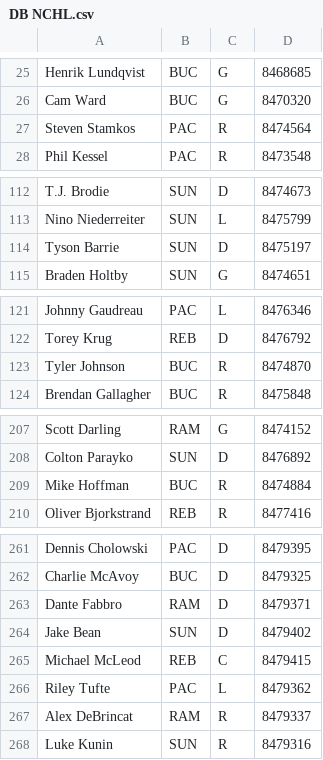
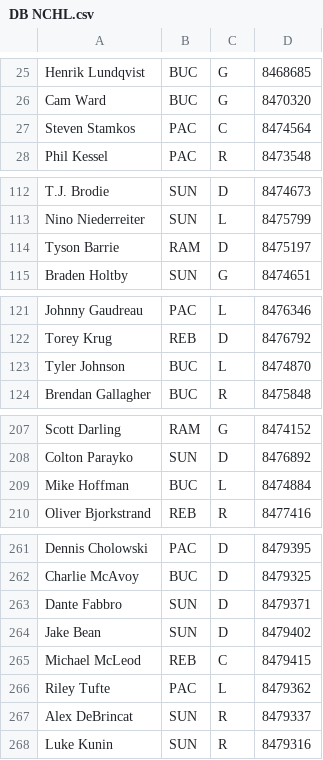
Before and after one commit to SunsHC/NCHLRoster, a CSV file: NCHLRoster/NCHLRoster/bin/Debug/DB NCHL.csv, drawn as a sheet; only a part is shown, gaps mark what is left out; the diff covers the shown part only.

Commit message:
file update

```diff
--- a/NCHLRoster/NCHLRoster/bin/Debug/DB NCHL.csv
+++ b/NCHLRoster/NCHLRoster/bin/Debug/DB NCHL.csv
@@ -26,3 +26,3 @@ Henrik Lundqvist,BUC,G,8468685
 Cam Ward,BUC,G,8470320
-Steven Stamkos,PAC,R,8474564
+Steven Stamkos,PAC,C,8474564
 Phil Kessel,PAC,R,8473548
@@ -113,3 +113,3 @@ T.J. Brodie,SUN,D,8474673
 Nino Niederreiter,SUN,L,8475799
-Tyson Barrie,SUN,D,8475197
+Tyson Barrie,RAM,D,8475197
 Braden Holtby,SUN,G,8474651
@@ -122,3 +122,3 @@ Johnny Gaudreau,PAC,L,8476346
 Torey Krug,REB,D,8476792
-Tyler Johnson,BUC,R,8474870
+Tyler Johnson,BUC,L,8474870
 Brendan Gallagher,BUC,R,8475848
@@ -208,3 +208,3 @@ Scott Darling,RAM,G,8474152
 Colton Parayko,SUN,D,8476892
-Mike Hoffman,BUC,R,8474884
+Mike Hoffman,BUC,L,8474884
 Oliver Bjorkstrand,REB,R,8477416
@@ -262,3 +262,3 @@ Dennis Cholowski,PAC,D,8479395
 Charlie McAvoy,BUC,D,8479325
-Dante Fabbro,RAM,D,8479371
+Dante Fabbro,SUN,D,8479371
 Jake Bean,SUN,D,8479402
@@ -266,3 +266,3 @@ Michael McLeod,REB,C,8479415
 Riley Tufte,PAC,L,8479362
-Alex DeBrincat,RAM,R,8479337
+Alex DeBrincat,SUN,R,8479337
 Luke Kunin,SUN,R,8479316
```
Also changed, not shown: 1 edited cell elsewhere in this file.
